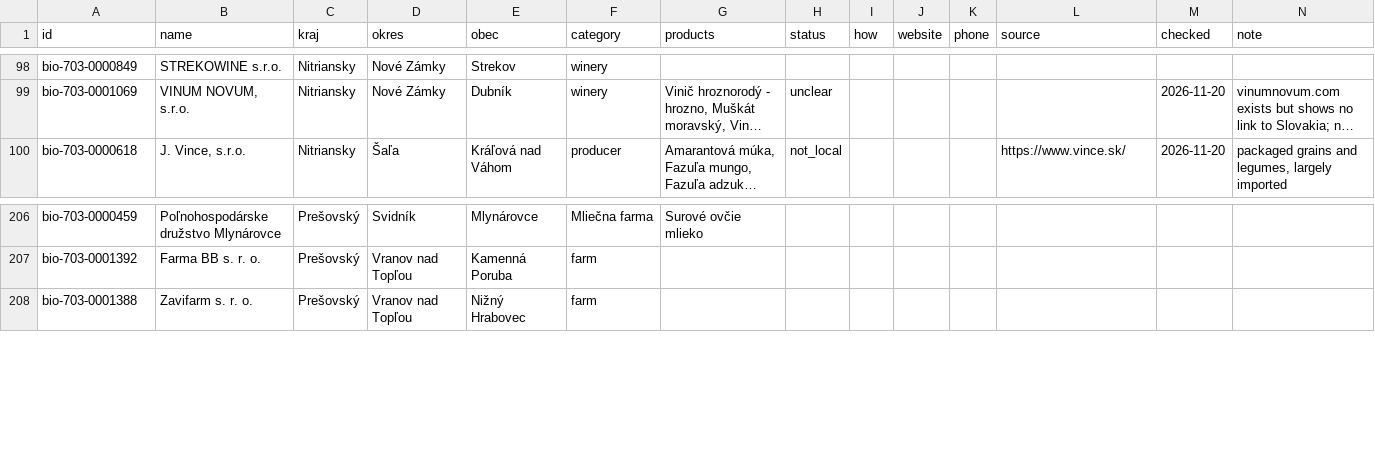
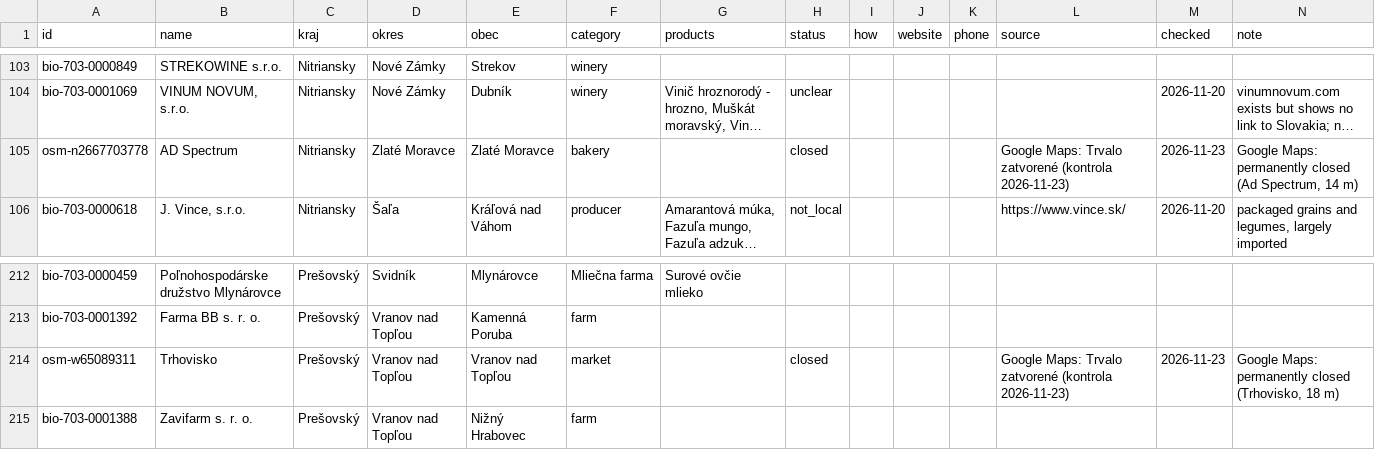
Before and after one commit to PapkoSD/ALECO, a CSV file: data/checks/places_checks.csv, drawn as a sheet; only a part is shown, gaps mark what is left out; long unchanged cells end in …; the diff covers the shown part only; the diff names each change by its address in the sheet, - before the commit and + after, or states it on an @@ line.

```diff
--- a/data/checks/places_checks.csv
+++ b/data/checks/places_checks.csv
+row 105: osm-n2667703778 | AD Spectrum | Nitriansky | Zlaté Moravce | Zlaté Moravce | bakery |  | closed |  |  |  | Google Maps: Trvalo zatvorené (kontrola 2026-11-23) | 2026-11-23 | Google Maps: permanently closed (Ad Spectrum, 14 m)
+row 214: osm-w65089311 | Trhovisko | Prešovský | Vranov nad Topľou | Vranov nad Topľou | market |  | closed |  |  |  | Google Maps: Trvalo zatvorené (kontrola 2026-11-23) | 2026-11-23 | Google Maps: permanently closed (Trhovisko, 18 m)
```
Also changed, not shown: 5 added rows elsewhere in this file, site/data/places.csv, 1 other file.
